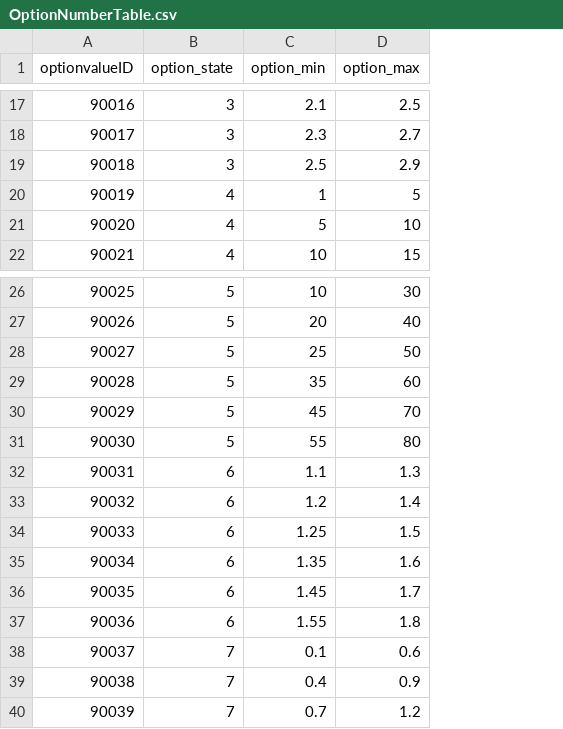
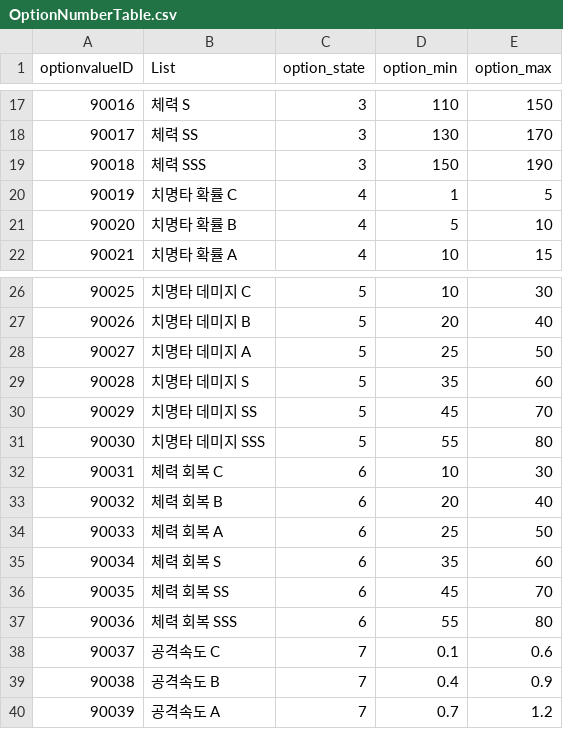
Before and after one commit to Kim-coding/SkillMaster, a CSV file: Assets/Resources/Table/OptionNumberTable.csv, drawn as a sheet; only a part is shown, gaps mark what is left out; addresses are those after the commit; the diff covers the shown part only; the diff names each change by its address in the sheet, - before the commit and + after, or states it on an @@ line.

```diff
--- a/Assets/Resources/Table/OptionNumberTable.csv
+++ b/Assets/Resources/Table/OptionNumberTable.csv
+column B (List), rows 17-22: 체력 S | 체력 SS | 체력 SSS | 치명타 확률 C | 치명타 확률 B | 치명타 확률 A; rows 26-40: 치명타 데미지 C | 치명타 데미지 B | 치명타 데미지 A | 치명타 데미지 S | 치명타 데미지 SS | 치명타 데미지 SSS | 체력 회복 C | 체력 회복 B | 체력 회복 A | 체력 회복 S | 체력 회복 SS | 체력 회복 SSS | 공격속도 C | 공격속도 B | 공격속도 A
-D17 (option_min): 2.1
+D17 (option_min): 110
-E17 (option_max): 2.5
+E17 (option_max): 150
-D18 (option_min): 2.3
+D18 (option_min): 130
-E18 (option_max): 2.7
+E18 (option_max): 170
-D19 (option_min): 2.5
+D19 (option_min): 150
-E19 (option_max): 2.9
+E19 (option_max): 190
-D32 (option_min): 1.1
+D32 (option_min): 10
-E32 (option_max): 1.3
+E32 (option_max): 30
-D33 (option_min): 1.2
+D33 (option_min): 20
-E33 (option_max): 1.4
+E33 (option_max): 40
-D34 (option_min): 1.25
+D34 (option_min): 25
-E34 (option_max): 1.5
+E34 (option_max): 50
-D35 (option_min): 1.35
+D35 (option_min): 35
-E35 (option_max): 1.6
+E35 (option_max): 60
-D36 (option_min): 1.45
+D36 (option_min): 45
-E36 (option_max): 1.7
+E36 (option_max): 70
-D37 (option_min): 1.55
+D37 (option_min): 55
-E37 (option_max): 1.8
+E37 (option_max): 80
```
Also changed, not shown: 30 edited cells elsewhere in this file.
